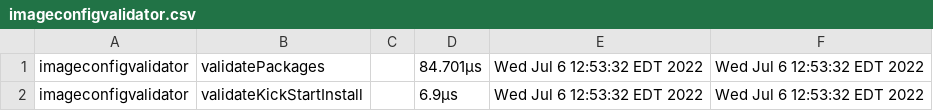
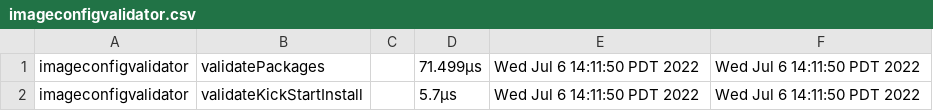
Before and after one commit to james-zhou1/CBL-Mariner, a CSV file: toolkit/tools/internal/timestamp/results/imageconfigvalidator.csv, drawn as a sheet.

```diff
--- a/toolkit/tools/internal/timestamp/results/imageconfigvalidator.csv
+++ b/toolkit/tools/internal/timestamp/results/imageconfigvalidator.csv
@@ -1,2 +1,2 @@
-imageconfigvalidator,validatePackages,,84.701µs,Wed Jul  6 12:53:32 EDT 2022,Wed Jul  6 12:53:32 EDT 2022
-imageconfigvalidator,validateKickStartInstall,,6.9µs,Wed Jul  6 12:53:32 EDT 2022,Wed Jul  6 12:53:32 EDT 2022
+imageconfigvalidator,validatePackages,,71.499µs,Wed Jul  6 14:11:50 PDT 2022,Wed Jul  6 14:11:50 PDT 2022
+imageconfigvalidator,validateKickStartInstall,,5.7µs,Wed Jul  6 14:11:50 PDT 2022,Wed Jul  6 14:11:50 PDT 2022
```
Also changed, not shown: toolkit/tools/internal/timestamp/results/create_worker_chroot.csv, toolkit/tools/internal/timestamp/results/imagepkgfetcher.csv, 5 other files.
